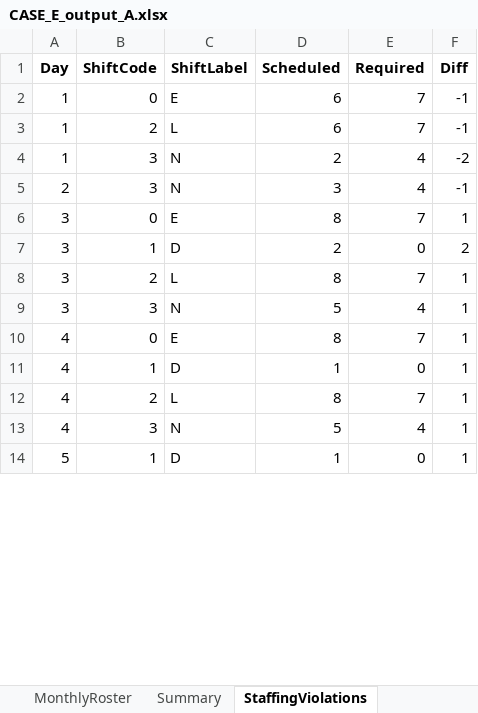
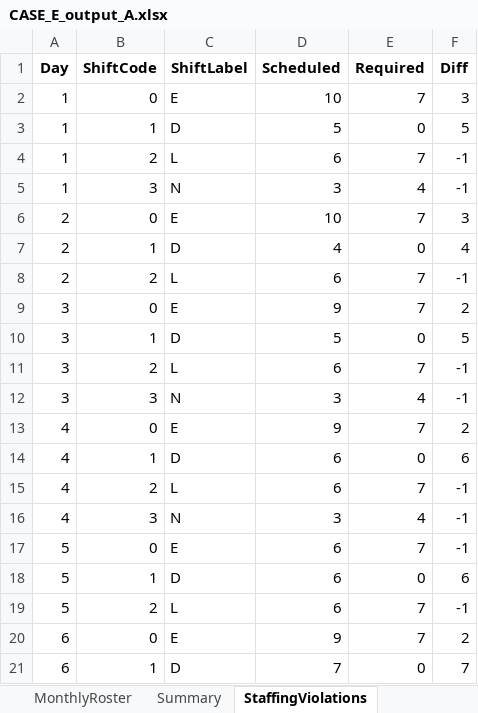
Before and after one commit to LucasGailliaerd/caseEibmcplex, an Excel workbook: CASE_E_output_A.xlsx, sheet StaffingViolations, drawn as a sheet; only a part is shown; values as stored, in another font and other column widths than the file's, no borders; addresses are those after the commit; the diff covers the shown part only; the diff names each change by its address in the sheet, - before the commit and + after, or states it on an @@ line.

```diff
--- a/CASE_E_output_A.xlsx (sheet StaffingViolations)
+++ b/CASE_E_output_A.xlsx (sheet StaffingViolations)
-D2 (Scheduled): 6
+D2 (Scheduled): 10
-F2 (Diff): -1
+F2 (Diff): 3
+row 3: 1 | 1 | D | 5 | 0 | 5
-D5 (Scheduled): 2
+D5 (Scheduled): 3
-F5 (Diff): -2
+F5 (Diff): -1
+row 6: 2 | 0 | E | 10 | 7 | 3
+row 7: 2 | 1 | D | 4 | 0 | 4
-B8 (ShiftCode): 3
+B8 (ShiftCode): 2
-C8 (ShiftLabel): N
+C8 (ShiftLabel): L
-D8 (Scheduled): 3
+D8 (Scheduled): 6
-E8 (Required): 4
+E8 (Required): 7
-D9 (Scheduled): 8
+D9 (Scheduled): 9
-F9 (Diff): 1
+F9 (Diff): 2
-D10 (Scheduled): 2
+D10 (Scheduled): 5
-F10 (Diff): 2
+F10 (Diff): 5
-D11 (Scheduled): 8
+D11 (Scheduled): 6
-F11:F12 (Diff): 1
+F11:F12 (Diff): -1
-D12 (Scheduled): 5
+D12 (Scheduled): 3
-D13 (Scheduled): 8
+D13 (Scheduled): 9
-F13 (Diff): 1
+F13 (Diff): 2
-D14 (Scheduled): 1
+D14 (Scheduled): 6
-F14 (Diff): 1
+F14 (Diff): 6
-D15 (Scheduled): 8
+D15 (Scheduled): 6
-F15:F16 (Diff): 1
+F15:F16 (Diff): -1
-D16 (Scheduled): 5
+D16 (Scheduled): 3
+row 17: 5 | 0 | E | 6 | 7 | -1
-D18 (Scheduled): 1
+D18 (Scheduled): 6
-F18 (Diff): 1
+F18 (Diff): 6
+row 19: 5 | 2 | L | 6 | 7 | -1
+row 20: 6 | 0 | E | 9 | 7 | 2
+row 21: 6 | 1 | D | 7 | 0 | 7
```
Also changed, not shown: 32 added rows, 2 removed rows and 96 edited cells elsewhere in this sheet, sheet MonthlyRoster, sheet Summary, 4 other files.
